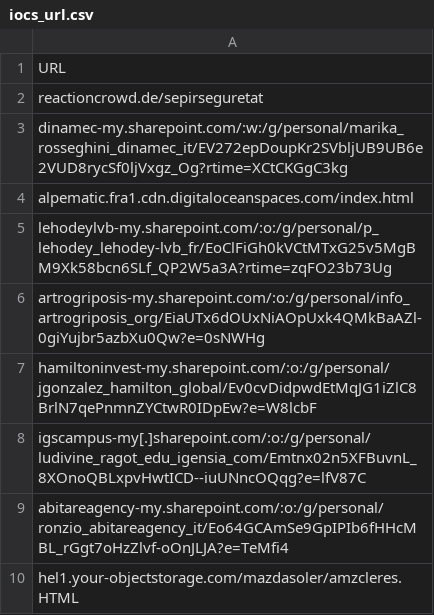
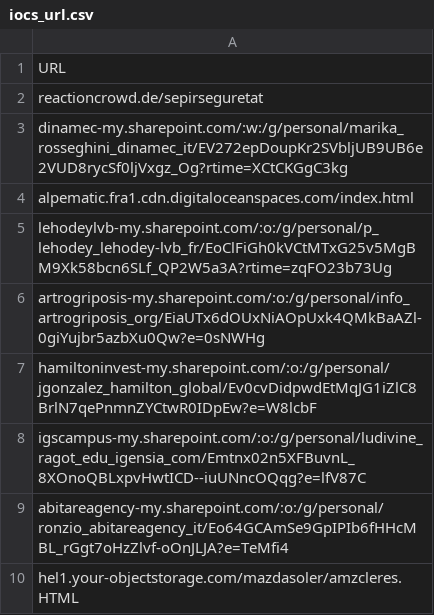
Before and after one commit to alpine-sec/Hunting-Resources, a CSV file: iocs_url.csv, drawn as a sheet.

Commit message:
Update iocs_url.csv

```diff
--- a/iocs_url.csv
+++ b/iocs_url.csv
@@ -7,3 +7,3 @@ artrogriposis-my.sharepoint.com/:o:/g/personal/info_artrogriposis_org/EiaUTx6dOU
 hamiltoninvest-my.sharepoint.com/:o:/g/personal/jgonzalez_hamilton_global/Ev0cvDidpwdEtMqJG1iZlC8BrlN7qePnmnZYCtwR0IDpEw?e=W8lcbF
-igscampus-my[.]sharepoint.com/:o:/g/personal/ludivine_ragot_edu_igensia_com/Emtnx02n5XFBuvnL_8XOnoQBLxpvHwtICD--iuUNncOQqg?e=lfV87C
+igscampus-my.sharepoint.com/:o:/g/personal/ludivine_ragot_edu_igensia_com/Emtnx02n5XFBuvnL_8XOnoQBLxpvHwtICD--iuUNncOQqg?e=lfV87C
 abitareagency-my.sharepoint.com/:o:/g/personal/ronzio_abitareagency_it/Eo64GCAmSe9GpIPIb6fHHcMBL_rGgt7oHzZlvf-oOnJLJA?e=TeMfi4
```
